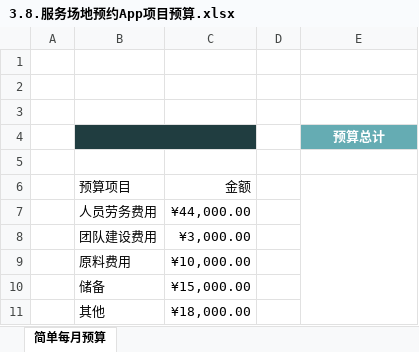
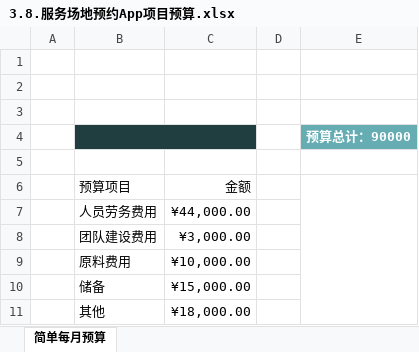
Before and after one commit to jixinchan/IT-project_Management, an Excel workbook: 季新婵/规划/3.8.服务场地预约App项目预算.xlsx, sheet 简单每月预算, drawn as a sheet; values as stored, in another font and other column widths than the file's, no borders; charts and pictures and table styles not drawn; the diff names each change by its address in the sheet, - before the commit and + after, or states it on an @@ line.

Commit message:
预算修改

```diff
--- a/季新婵/规划/3.8.服务场地预约App项目预算.xlsx (sheet 简单每月预算)
+++ b/季新婵/规划/3.8.服务场地预约App项目预算.xlsx (sheet 简单每月预算)
-E4: 预算总计
+E4: 预算总计：90000
```
Also changed, not shown: charts or pictures.
